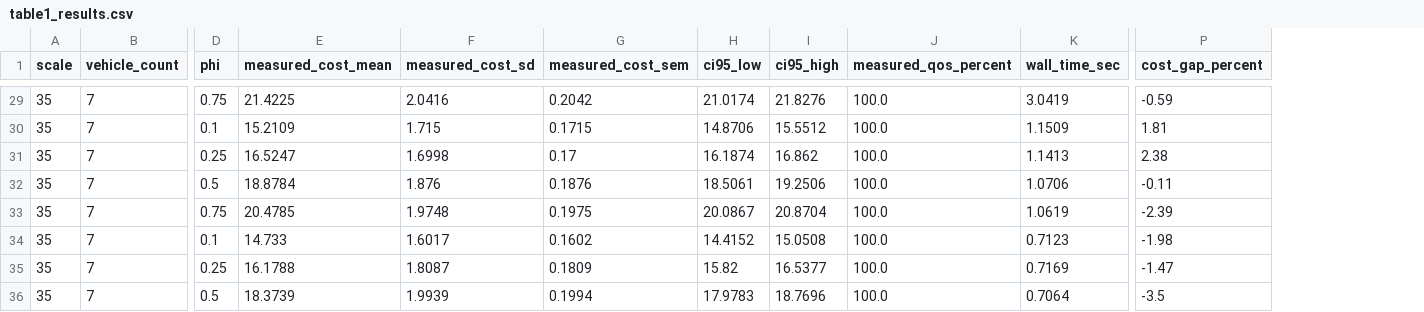
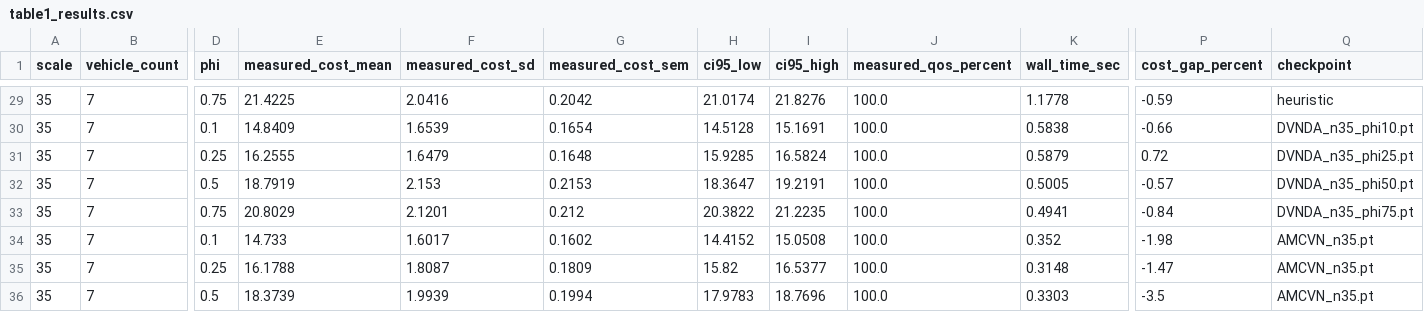
Before and after one commit to ftwangyang/DCVRP, a CSV file: results/table1_results.csv, drawn as a sheet; only a part is shown, gaps mark what is left out; the diff covers the shown part only; the diff names each change by its address in the sheet, - before the commit and + after, or states it on an @@ line.

```diff
--- a/results/table1_results.csv
+++ b/results/table1_results.csv
+column Q (checkpoint), rows 29-36: heuristic | DVNDA_n35_phi10.pt | DVNDA_n35_phi25.pt | DVNDA_n35_phi50.pt | DVNDA_n35_phi75.pt | AMCVN_n35.pt | AMCVN_n35.pt | AMCVN_n35.pt
-K29 (wall_time_sec): 3.0419
+K29 (wall_time_sec): 1.1778
-E30 (measured_cost_mean): 15.2109
+E30 (measured_cost_mean): 14.8409
-F30 (measured_cost_sd): 1.715
+F30 (measured_cost_sd): 1.6539
-G30 (measured_cost_sem): 0.1715
+G30 (measured_cost_sem): 0.1654
-H30 (ci95_low): 14.8706
+H30 (ci95_low): 14.5128
-I30 (ci95_high): 15.5512
+I30 (ci95_high): 15.1691
-K30 (wall_time_sec): 1.1509
+K30 (wall_time_sec): 0.5838
-P30 (cost_gap_percent): 1.81
+P30 (cost_gap_percent): -0.66
-E31 (measured_cost_mean): 16.5247
+E31 (measured_cost_mean): 16.2555
-F31 (measured_cost_sd): 1.6998
+F31 (measured_cost_sd): 1.6479
-G31 (measured_cost_sem): 0.17
+G31 (measured_cost_sem): 0.1648
-H31 (ci95_low): 16.1874
+H31 (ci95_low): 15.9285
-I31 (ci95_high): 16.862
+I31 (ci95_high): 16.5824
-K31 (wall_time_sec): 1.1413
+K31 (wall_time_sec): 0.5879
-P31 (cost_gap_percent): 2.38
+P31 (cost_gap_percent): 0.72
-E32 (measured_cost_mean): 18.8784
+E32 (measured_cost_mean): 18.7919
-F32 (measured_cost_sd): 1.876
+F32 (measured_cost_sd): 2.153
-G32 (measured_cost_sem): 0.1876
+G32 (measured_cost_sem): 0.2153
-H32 (ci95_low): 18.5061
+H32 (ci95_low): 18.3647
-I32 (ci95_high): 19.2506
+I32 (ci95_high): 19.2191
-K32 (wall_time_sec): 1.0706
+K32 (wall_time_sec): 0.5005
-P32 (cost_gap_percent): -0.11
+P32 (cost_gap_percent): -0.57
-E33 (measured_cost_mean): 20.4785
+E33 (measured_cost_mean): 20.8029
-F33 (measured_cost_sd): 1.9748
+F33 (measured_cost_sd): 2.1201
-G33 (measured_cost_sem): 0.1975
+G33 (measured_cost_sem): 0.212
-H33 (ci95_low): 20.0867
+H33 (ci95_low): 20.3822
-I33 (ci95_high): 20.8704
+I33 (ci95_high): 21.2235
-K33 (wall_time_sec): 1.0619
+K33 (wall_time_sec): 0.4941
-P33 (cost_gap_percent): -2.39
+P33 (cost_gap_percent): -0.84
-K34 (wall_time_sec): 0.7123
+K34 (wall_time_sec): 0.352
-K35 (wall_time_sec): 0.7169
+K35 (wall_time_sec): 0.3148
-K36 (wall_time_sec): 0.7064
+K36 (wall_time_sec): 0.3303
```
Also changed, not shown: 82 edited cells elsewhere in this file, 19 other files.
